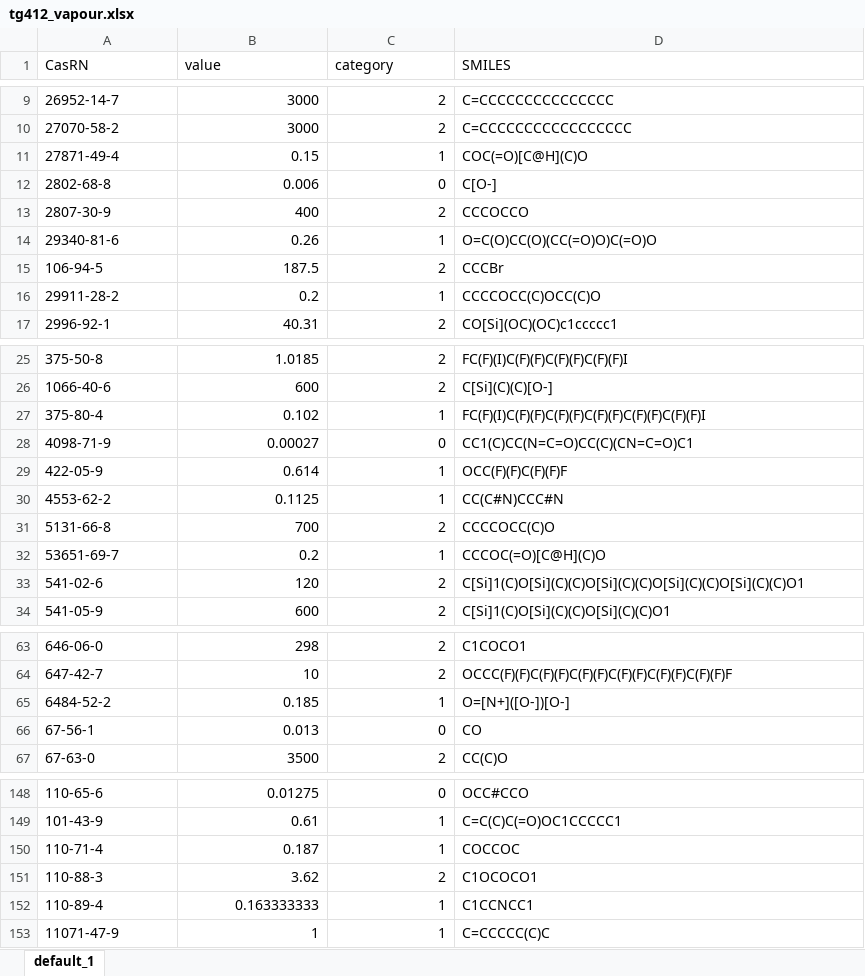
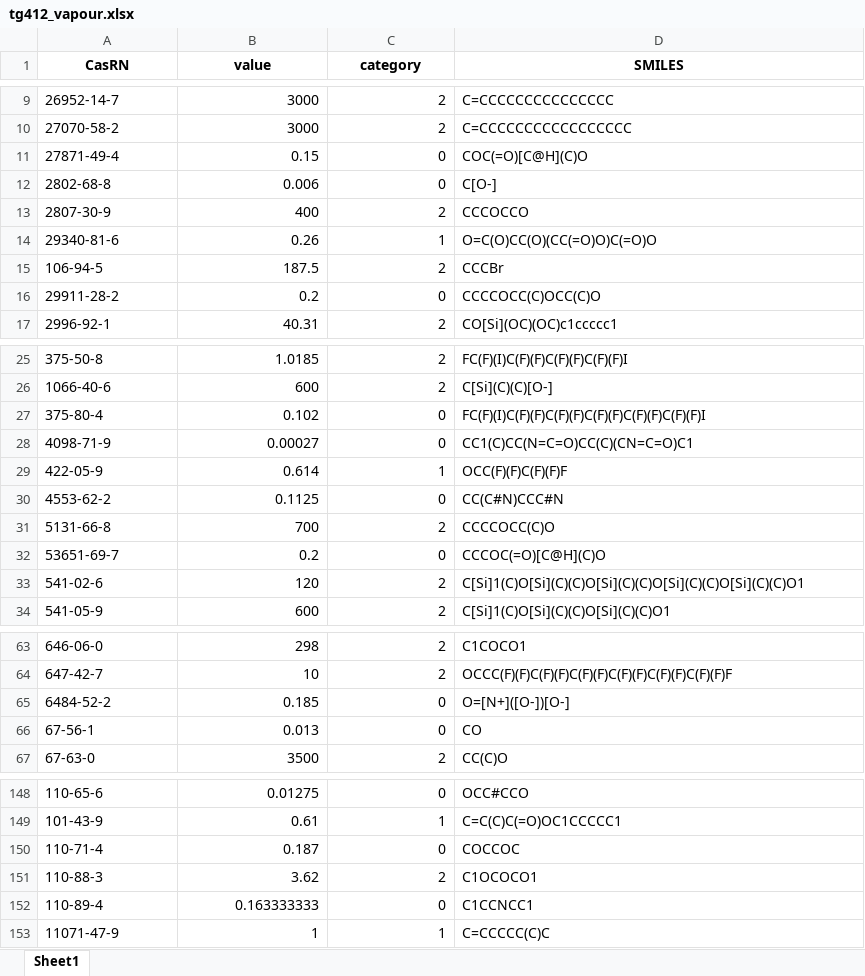
Before and after one commit to ok69531/inhalation, an Excel workbook: data/tg412_vapour.xlsx, sheet Sheet1, drawn as a sheet; only a part is shown, gaps mark what is left out; values as stored, in another font and other column widths than the file's, no borders; the diff covers the shown part only; the diff names each change by its address in the sheet, - before the commit and + after, or states it on an @@ line.

```diff
--- a/data/tg412_vapour.xlsx (sheet Sheet1)
+++ b/data/tg412_vapour.xlsx (sheet Sheet1)
-sheet tab: default_1
+sheet tab: Sheet1
@@ A1:D1 bold: off → on, alignment: left → center @@
-C11 (category): 1
+C11 (category): 0
-C16 (category): 1
+C16 (category): 0
-C27 (category): 1
+C27 (category): 0
-C30 (category): 1
+C30 (category): 0
-C32 (category): 1
+C32 (category): 0
-C65 (category): 1
+C65 (category): 0
-C150 (category): 1
+C150 (category): 0
-C152 (category): 1
+C152 (category): 0
```
Also changed, not shown: 5 edited cells elsewhere in this sheet, data/tg413_vapour.xlsx.
